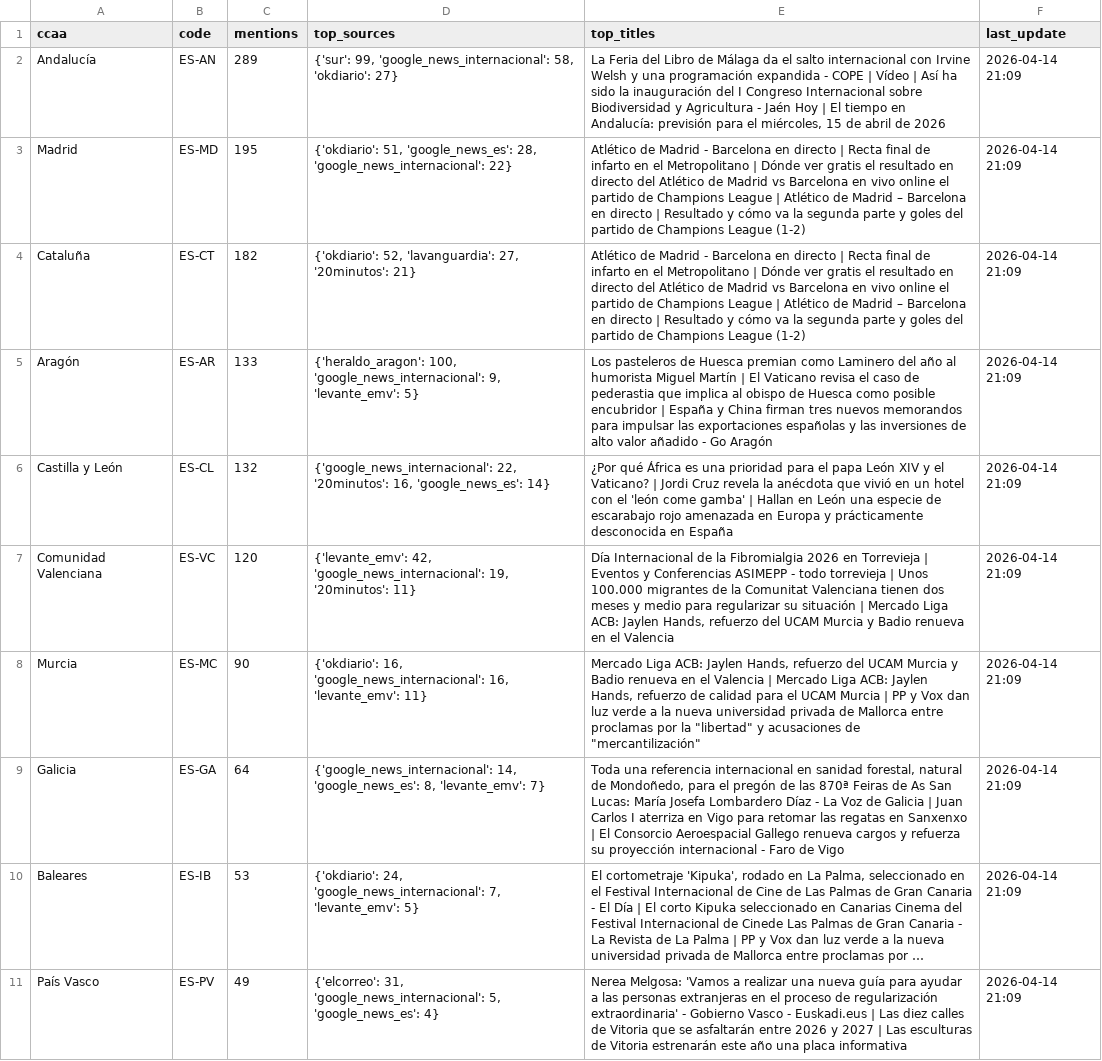
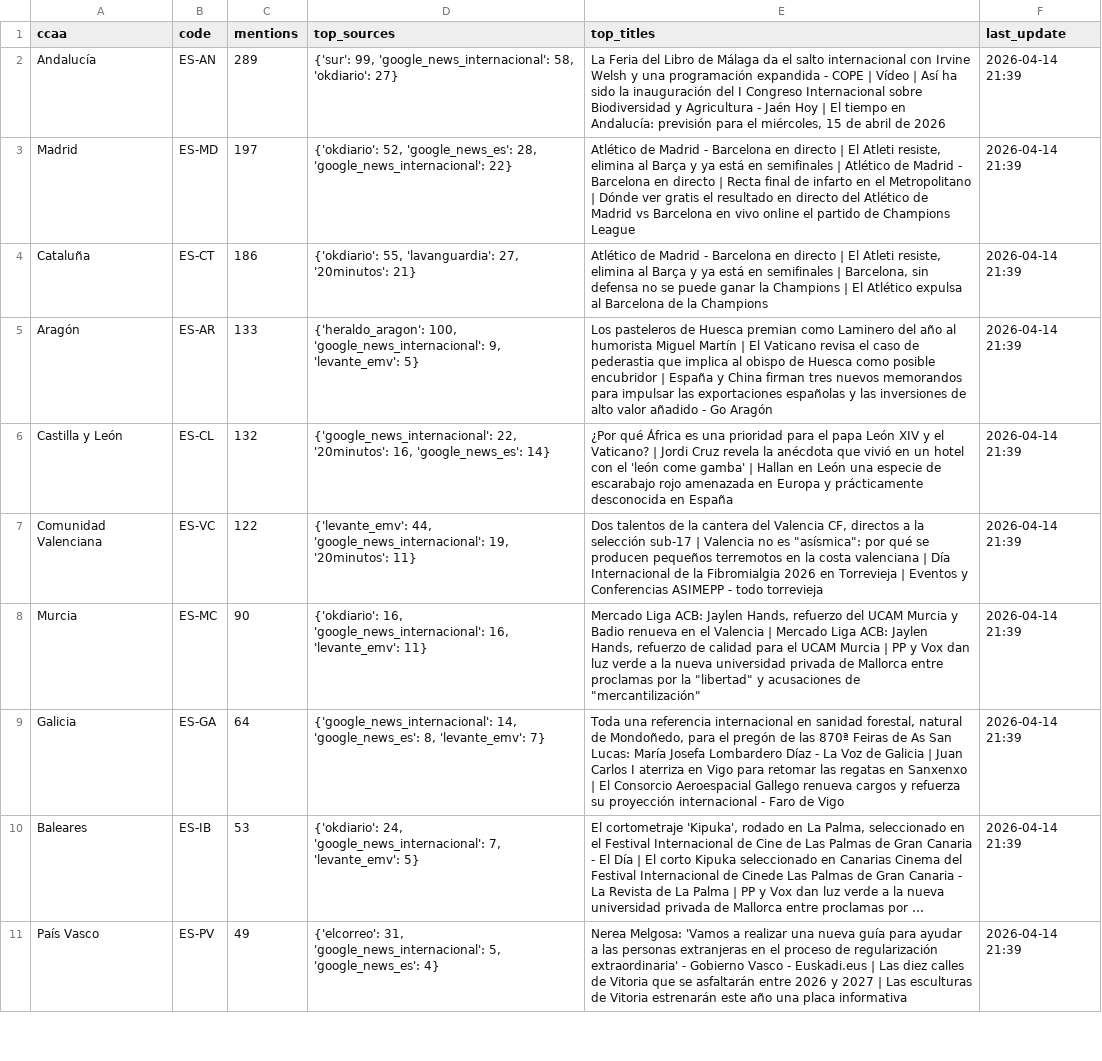
Before and after one commit to mcasrom/narrative-radar, a CSV file: data/processed/geo_summary.csv, drawn as a sheet; only a part is shown; long unchanged cells end in …; the diff covers the shown part only; the diff names each change by its address in the sheet, - before the commit and + after, or states it on an @@ line.

```diff
--- a/data/processed/geo_summary.csv
+++ b/data/processed/geo_summary.csv
-F2:F11 (last_update): 2026-04-14 21:09
+F2:F11 (last_update): 2026-04-14 21:39
-C3 (mentions): 195
+C3 (mentions): 197
-D3 (top_sources): {'okdiario': 51, 'google_news_es': 28,…
+D3 (top_sources): {'okdiario': 52, 'google_news_es': 28,…
-E3 (top_titles): …directo | Recta final de infarto en el Metropolitano | Dónde ver gratis el resultado en directo del Atlético de Madrid vs Barcelona en vivo online el partido de Champions League | Atlético de Madrid – Barcelona en directo | Resultado y cómo va la segunda parte y goles del partido de Champions League (1-2)
+E3 (top_titles): …directo | El Atleti resiste, elimina al Barça y ya está en semifinales | Atlético de Madrid - Barcelona en directo | Recta final de infarto en el Metropolitano | Dónde ver gratis el resultado en directo del Atlético de Madrid vs Barcelona en vivo online el partido de Champions League
-C4 (mentions): 182
+C4 (mentions): 186
-D4 (top_sources): {'okdiario': 52, 'lavanguardia': 27,…
+D4 (top_sources): {'okdiario': 55, 'lavanguardia': 27,…
-E4 (top_titles): …directo | Recta final de infarto en el Metropolitano | Dónde ver gratis el resultado en directo del Atlético de Madrid vs Barcelona en vivo online el partido de Champions League | Atlético de Madrid – Barcelona en directo | Resultado y cómo va la segunda parte y goles del partido de Champions League (1-2)
+E4 (top_titles): …directo | El Atleti resiste, elimina al Barça y ya está en semifinales | Barcelona, sin defensa no se puede ganar la Champions | El Atlético expulsa al Barcelona de la Champions
-C7 (mentions): 120
+C7 (mentions): 122
-D7 (top_sources): {'levante_emv': 42, 'google_news_internacional': 19,…
+D7 (top_sources): {'levante_emv': 44, 'google_news_internacional': 19,…
-E7 (top_titles): Día Internacional de la Fibromialgia 2026 en Torrevieja | Eventos y Conferencias ASIMEPP - todo torrevieja | Unos 100.000 migrantes de la Comunitat Valenciana tienen dos meses y medio para regularizar su situación | Mercado Liga ACB: Jaylen Hands, refuerzo del UCAM Murcia y Badio renueva en el Valencia
+E7 (top_titles): Dos talentos de la cantera del Valencia CF, directos a la selección sub-17 | Valencia no es "asísmica": por qué se producen pequeños terremotos en la costa valenciana | Día Internacional de la Fibromialgia 2026 en Torrevieja | Eventos y Conferencias ASIMEPP - todo torrevieja
```
Also changed, not shown: 9 edited cells elsewhere in this file, data/processed/coordination_history.csv, data/processed/disinfo_history.csv, 38 other files.
